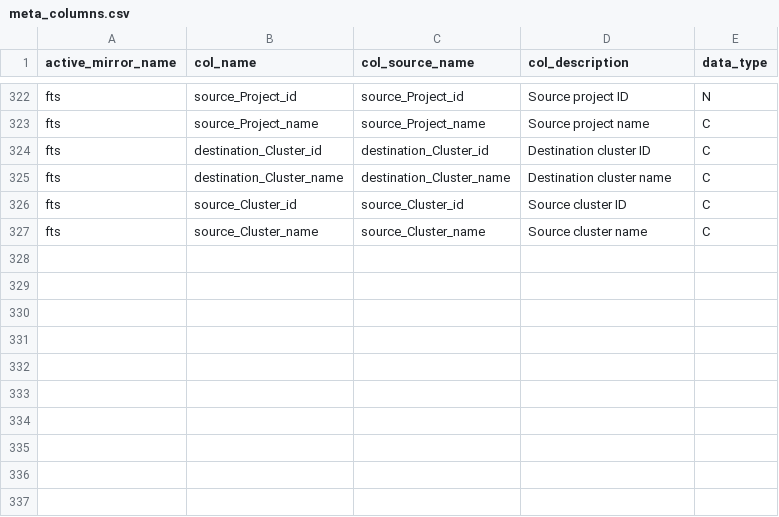
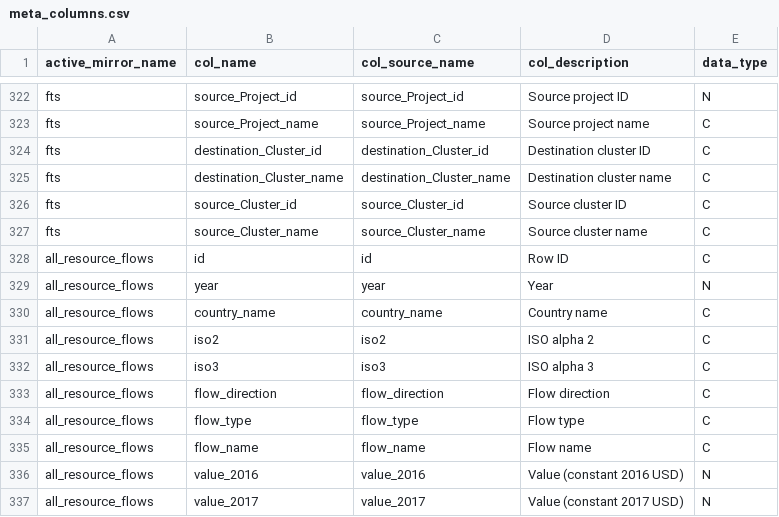
Before and after one commit to devinit/ddw-analyst-ui, a CSV file: data_updates/manual/CSV/meta_columns.csv, drawn as a sheet; only a part is shown, gaps mark what is left out.

Commit message:
All resource flows

```diff
--- a/data_updates/manual/CSV/meta_columns.csv
+++ b/data_updates/manual/CSV/meta_columns.csv
@@ -327 +327,11 @@ fts,source_Cluster_id,source_Cluster_id,Source cluster ID,C
 fts,source_Cluster_name,source_Cluster_name,Source cluster name,C
+all_resource_flows,id,id,Row ID,C
+all_resource_flows,year,year,Year,N
+all_resource_flows,country_name,country_name,Country name,C
+all_resource_flows,iso2,iso2,ISO alpha 2,C
+all_resource_flows,iso3,iso3,ISO alpha 3,C
+all_resource_flows,flow_direction,flow_direction,Flow direction,C
+all_resource_flows,flow_type,flow_type,Flow type,C
+all_resource_flows,flow_name,flow_name,Flow name,C
+all_resource_flows,value_2016,value_2016,Value (constant 2016 USD),N
+all_resource_flows,value_2017,value_2017,Value (constant 2017 USD),N
```
Also changed, not shown: data_updates/manual/CSV/meta.csv, 1 other file.
